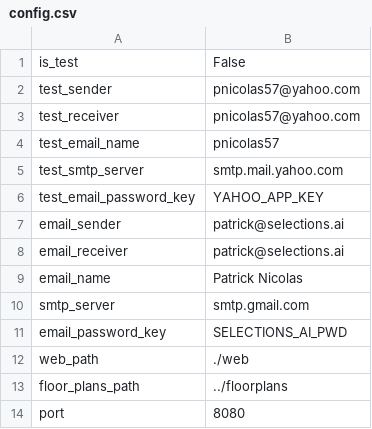
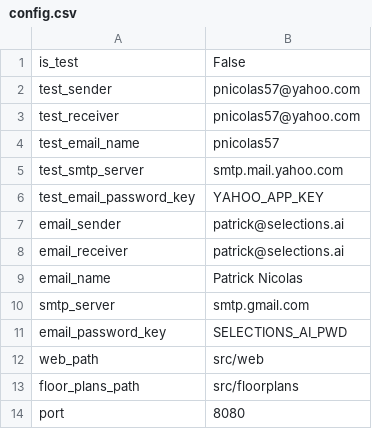
Before and after one commit to patnicolas/floorplan, a CSV file: src/config.csv, drawn as a sheet.

Commit message:
Update for Heroku

```diff
--- a/src/config.csv
+++ b/src/config.csv
@@ -11,4 +11,4 @@ smtp_server,smtp.gmail.com
 email_password_key,SELECTIONS_AI_PWD
-web_path,./web
-floor_plans_path,../floorplans
+web_path,src/web
+floor_plans_path,src/floorplans
 port,8080
```
